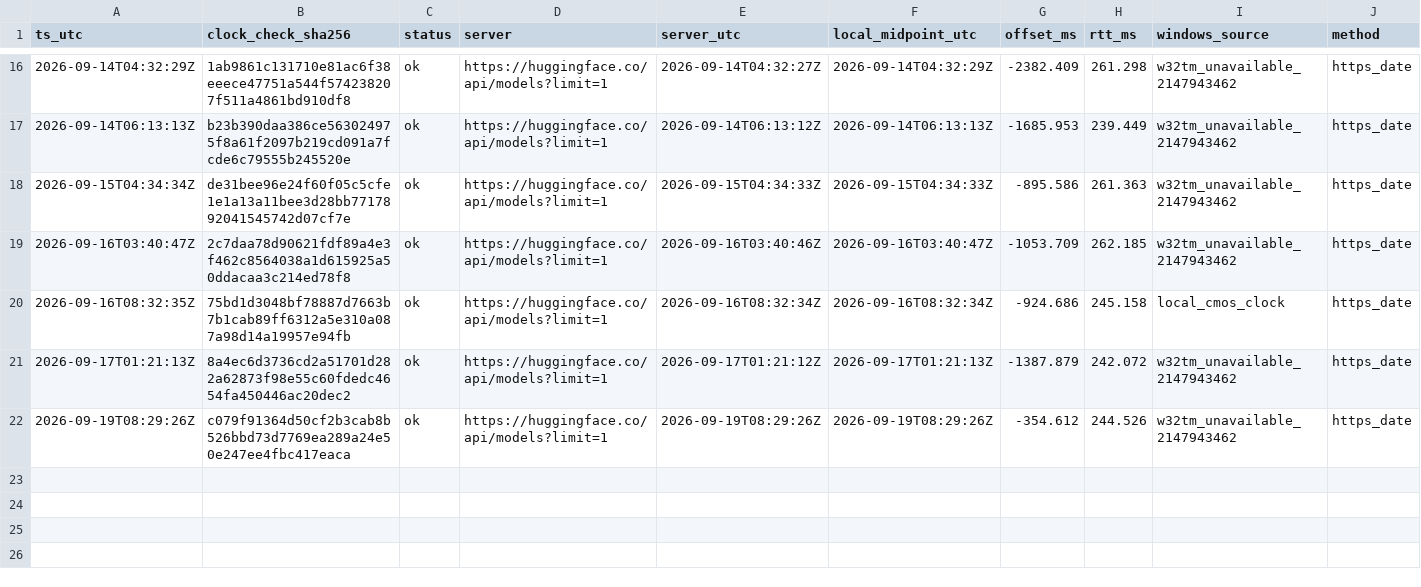
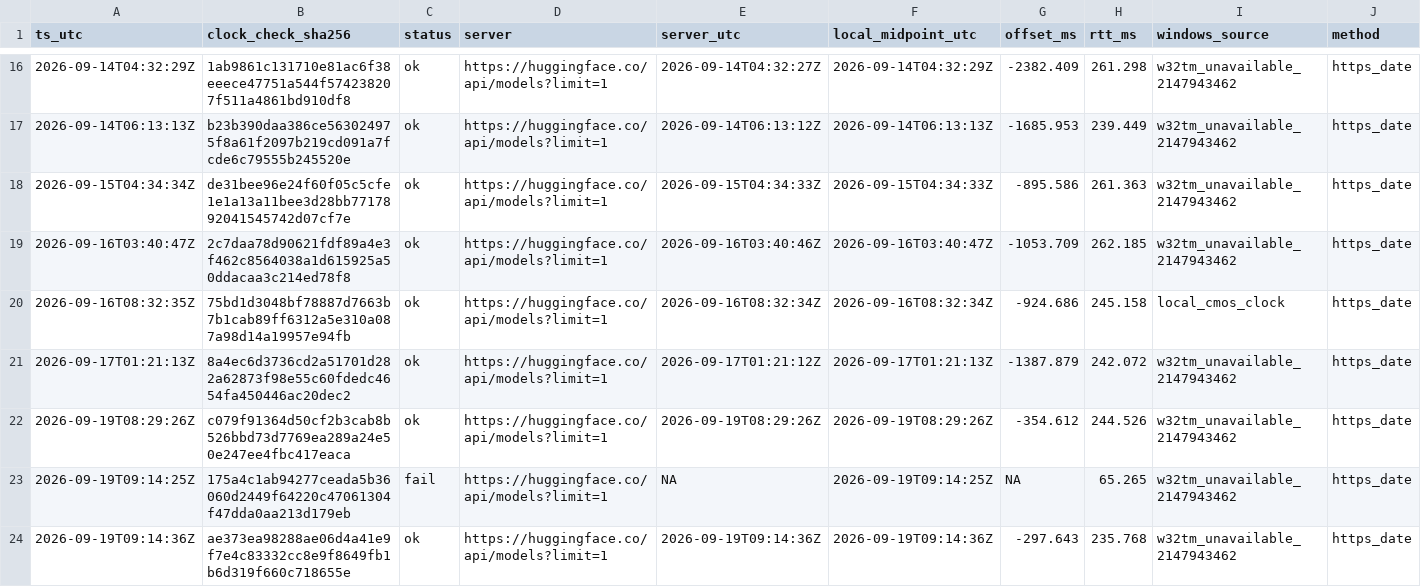
Before and after one commit to jinsan02/kotokenlab, a TSV file: experiments/clock_checks.tsv, drawn as a sheet; only a part is shown, gaps mark what is left out; rows hold the shown columns only; the diff names each change by its address in the sheet, - before the commit and + after, or states it on an @@ line.

Commit message:
chore(infra): 감사 세션의 시계 검증을 기록하다
샌드박스 네트워크 차단으로 실패한 첫 확인과 HTTPS Date 헤더로 성공한 재확인을 append-only 원장에 함께 남겼다.

```diff
--- a/experiments/clock_checks.tsv
+++ b/experiments/clock_checks.tsv
+row 23: 2026-09-19T09:14:25Z | 175a4c1ab94277ceada5b36060d2449f64220c47061304f47dda0aa213d179eb | fail | https://huggingface.co/api/models?limit=1 | NA | 2026-09-19T09:14:25Z | NA | 65.265 | w32tm_unavailable_2147943462 | https_date
+row 24: 2026-09-19T09:14:36Z | ae373ea98288ae06d4a41e9f7e4c83332cc8e9f8649fb1b6d319f660c718655e | ok | https://huggingface.co/api/models?limit=1 | 2026-09-19T09:14:36Z | 2026-09-19T09:14:36Z | -297.643 | 235.768 | w32tm_unavailable_2147943462 | https_date
```
